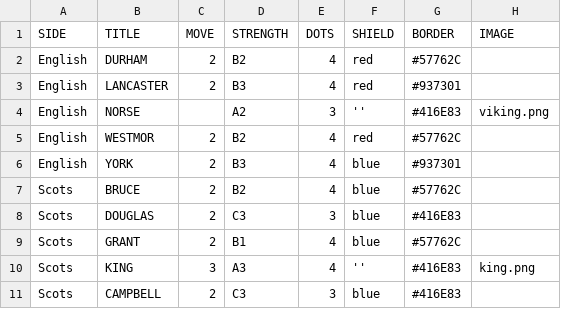
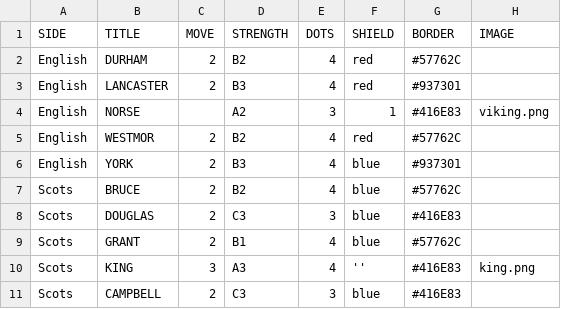
Before and after one commit to gamesbook/protograf, a CSV file: examples/counters/blocks.csv, drawn as a sheet.

Commit message:
Working CSV counters

```diff
--- a/examples/counters/blocks.csv
+++ b/examples/counters/blocks.csv
@@ -3,3 +3,3 @@ English,DURHAM,2,B2,4,red,#57762C,
 English,LANCASTER,2,B3,4,red,#937301,
-English,NORSE,,A2,3,'',#416E83,viking.png
+English,NORSE, ,A2,3,1,#416E83,viking.png
 English,WESTMOR,2,B2,4,red,#57762C,
```
Also changed, not shown: 3 other files.
